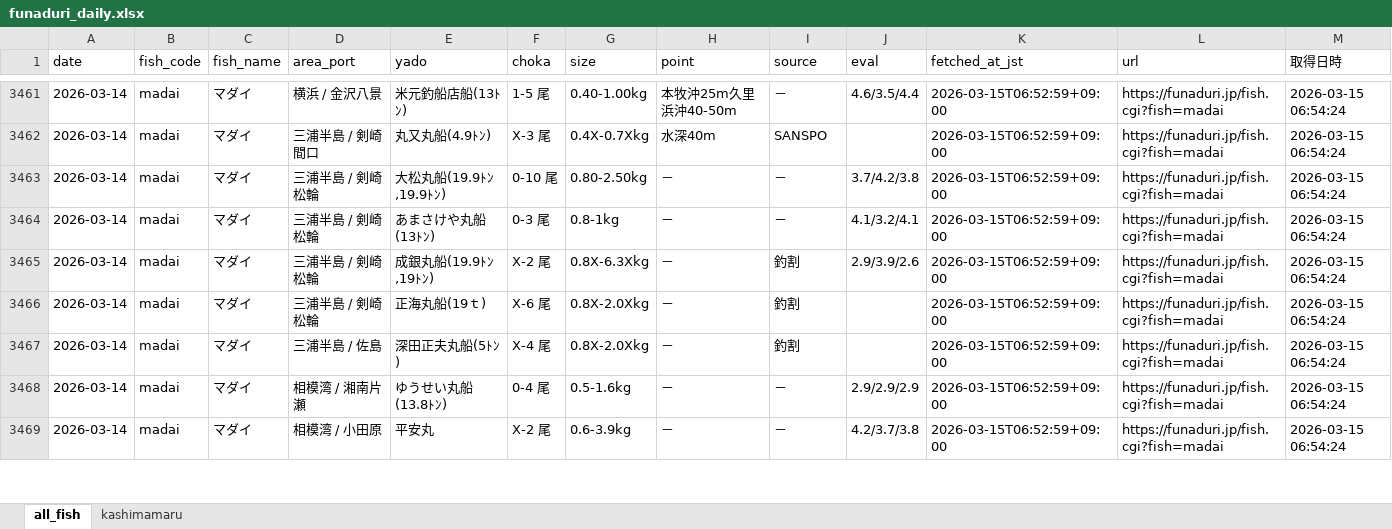
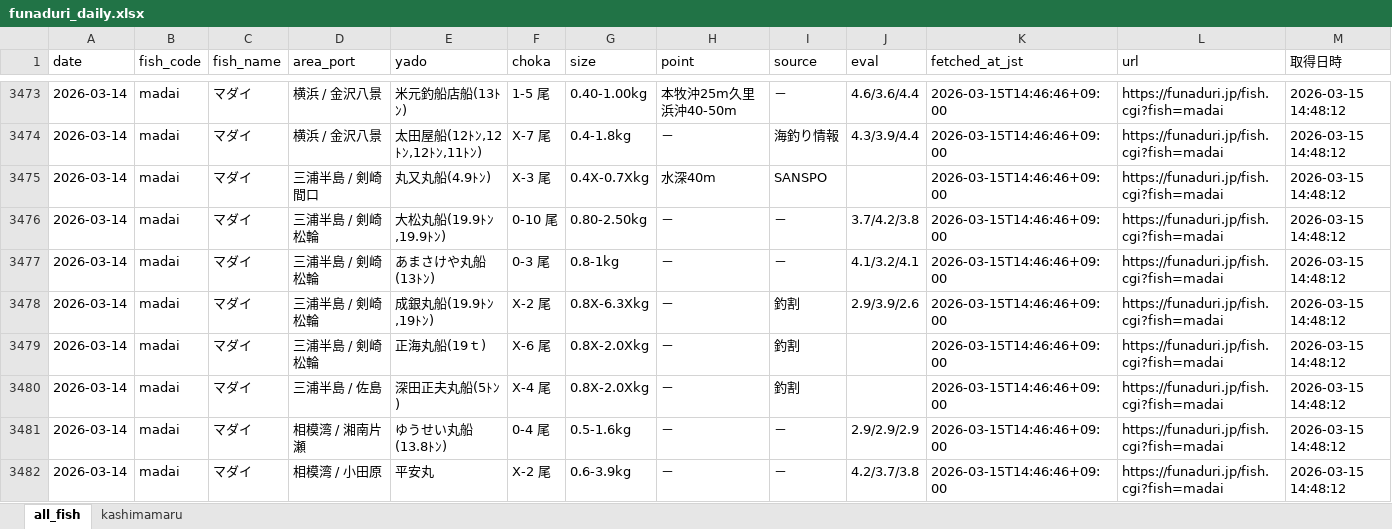
Before and after one commit to haradatakahiro/funaduri-tatiuo-auto, an Excel workbook: data/funaduri_daily.xlsx, sheet all_fish, drawn as a sheet; only a part is shown, gaps mark what is left out; values as stored, in another font and other column widths than the file's, no borders; addresses are those after the commit; the diff covers the shown part only; the diff names each change by its address in the sheet, - before the commit and + after, or states it on an @@ line.

```diff
--- a/data/funaduri_daily.xlsx (sheet all_fish)
+++ b/data/funaduri_daily.xlsx (sheet all_fish)
-J3473 (eval): 4.6/3.5/4.4
+J3473 (eval): 4.6/3.6/4.4
-K3473 (fetched_at_jst): 2026-03-15T06:52:59+09:00
+K3473 (fetched_at_jst): 2026-03-15T14:46:46+09:00
-M3473 (取得日時): 2026-03-15 06:54:24
+M3473 (取得日時): 2026-03-15 14:48:12
+row 3474: 2026-03-14 | madai | マダイ | 横浜 / 金沢八景 | 太田屋船(12ﾄﾝ,12ﾄﾝ,12ﾄﾝ,11ﾄﾝ) | X-7 尾 | 0.4-1.8kg | － | 海釣り情報 | 4.3/3.9/4.4 | 2026-03-15T14:46:46+09:00 | https://funaduri.jp/fish.cgi?fish=madai | 2026-03-15 14:48:12
-K3475:K3482 (fetched_at_jst): 2026-03-15T06:52:59+09:00
+K3475:K3482 (fetched_at_jst): 2026-03-15T14:46:46+09:00
-M3475:M3482 (取得日時): 2026-03-15 06:54:24
+M3475:M3482 (取得日時): 2026-03-15 14:48:12
```
Also changed, not shown: 68 added rows, 54 removed rows and 68 edited cells elsewhere in this sheet, sheet kashimamaru.
